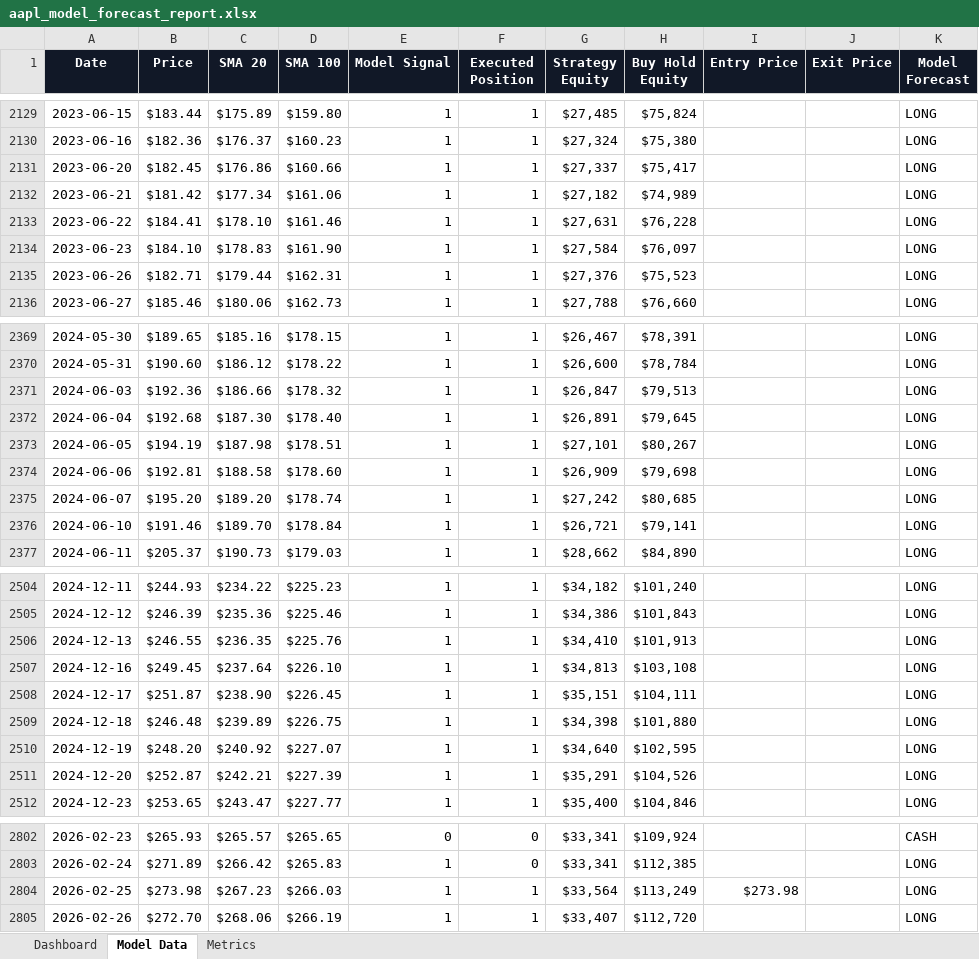
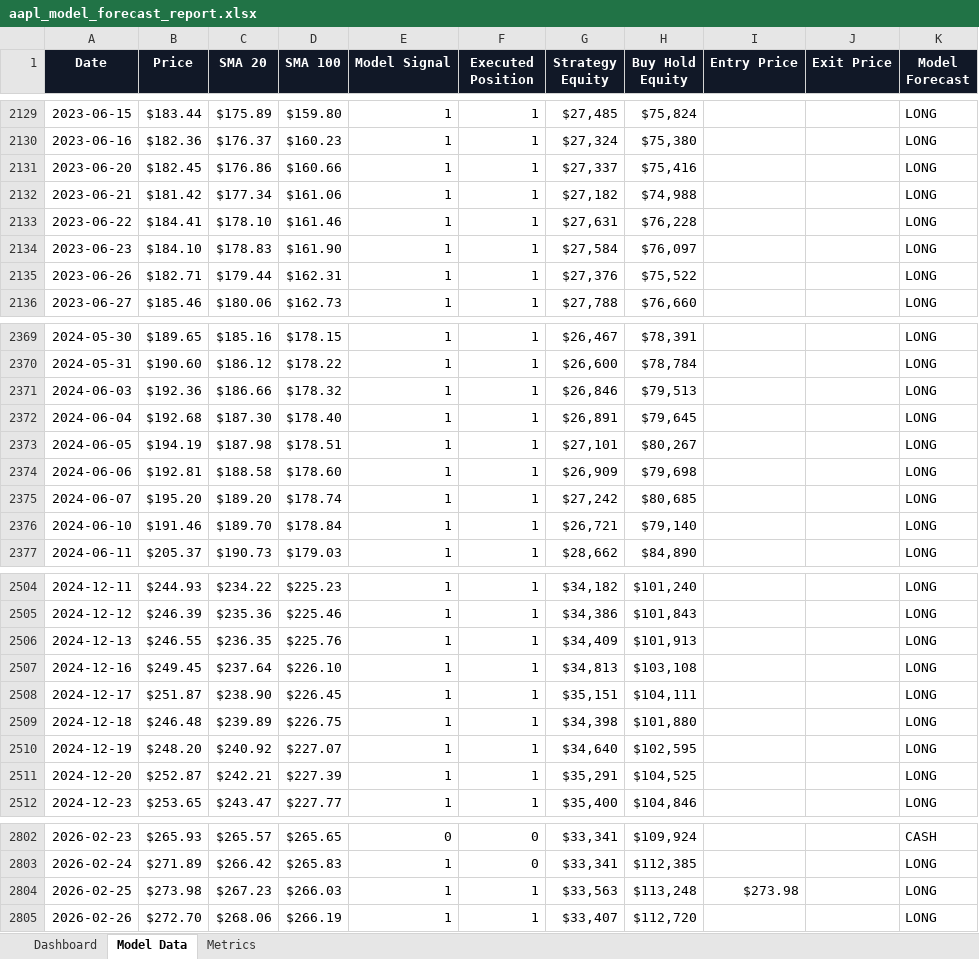
Before and after one commit to NotGoodAtC-wow/aapl-sma-backtest, an Excel workbook: outputs/aapl_model_forecast_report.xlsx, sheet Model Data, drawn as a sheet; only a part is shown, gaps mark what is left out; values as stored, in another font and other column widths than the file's, no borders; table styles not drawn; the diff covers the shown part only; the diff names each change by its address in the sheet, - before the commit and + after, or states it on an @@ line.

```diff
--- a/outputs/aapl_model_forecast_report.xlsx (sheet Model Data)
+++ b/outputs/aapl_model_forecast_report.xlsx (sheet Model Data)
-H2131 (Buy Hold Equity): $75,417
+H2131 (Buy Hold Equity): $75,416
-H2132 (Buy Hold Equity): $74,989
+H2132 (Buy Hold Equity): $74,988
-H2135 (Buy Hold Equity): $75,523
+H2135 (Buy Hold Equity): $75,522
-G2371 (Strategy Equity): $26,847
+G2371 (Strategy Equity): $26,846
-H2376 (Buy Hold Equity): $79,141
+H2376 (Buy Hold Equity): $79,140
-G2506 (Strategy Equity): $34,410
+G2506 (Strategy Equity): $34,409
-H2511 (Buy Hold Equity): $104,526
+H2511 (Buy Hold Equity): $104,525
-G2804 (Strategy Equity): $33,564
+G2804 (Strategy Equity): $33,563
-H2804 (Buy Hold Equity): $113,249
+H2804 (Buy Hold Equity): $113,248
```
Also changed, not shown: 50 edited cells elsewhere in this sheet, hidden cells, 38 other files.
